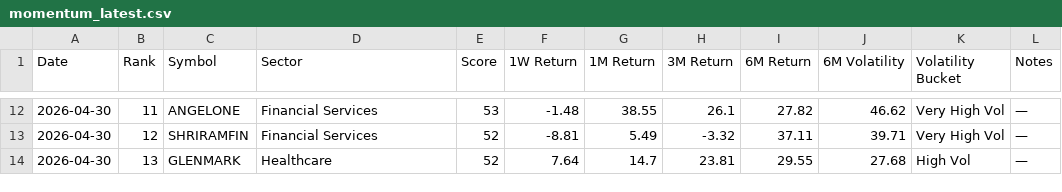
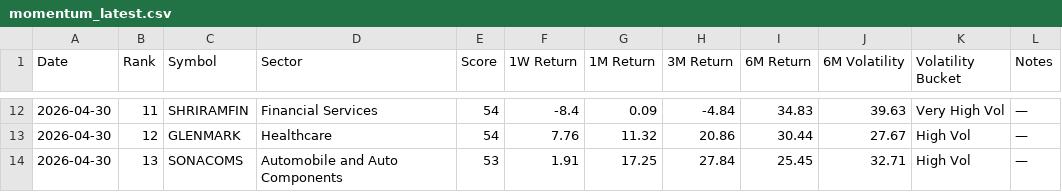
Before and after one commit to lightninbulls-stack/hanush-app, a CSV file: backend/data/momentum_latest.csv, drawn as a sheet; only a part is shown, gaps mark what is left out; the diff covers the shown part only.

```diff
--- a/backend/data/momentum_latest.csv
+++ b/backend/data/momentum_latest.csv
@@ -12,3 +12,3 @@ Date,Rank,Symbol,Sector,Score,1W Return,1M Return,3M Return,6M Return,6M Volatil
-2026-04-30,11,ANGELONE,Financial Services,53,-1.48,38.55,26.1,27.82,46.62,Very High Vol,—
-2026-04-30,12,SHRIRAMFIN,Financial Services,52,-8.81,5.49,-3.32,37.11,39.71,Very High Vol,—
-2026-04-30,13,GLENMARK,Healthcare,52,7.64,14.7,23.81,29.55,27.68,High Vol,—
+2026-04-30,11,SHRIRAMFIN,Financial Services,54,-8.4,0.09,-4.84,34.83,39.63,Very High Vol,—
+2026-04-30,12,GLENMARK,Healthcare,54,7.76,11.32,20.86,30.44,27.67,High Vol,—
+2026-04-30,13,SONACOMS,Automobile and Auto Components,53,1.91,17.25,27.84,25.45,32.71,High Vol,—
```
Also changed, not shown: 115 edited cells elsewhere in this file.
